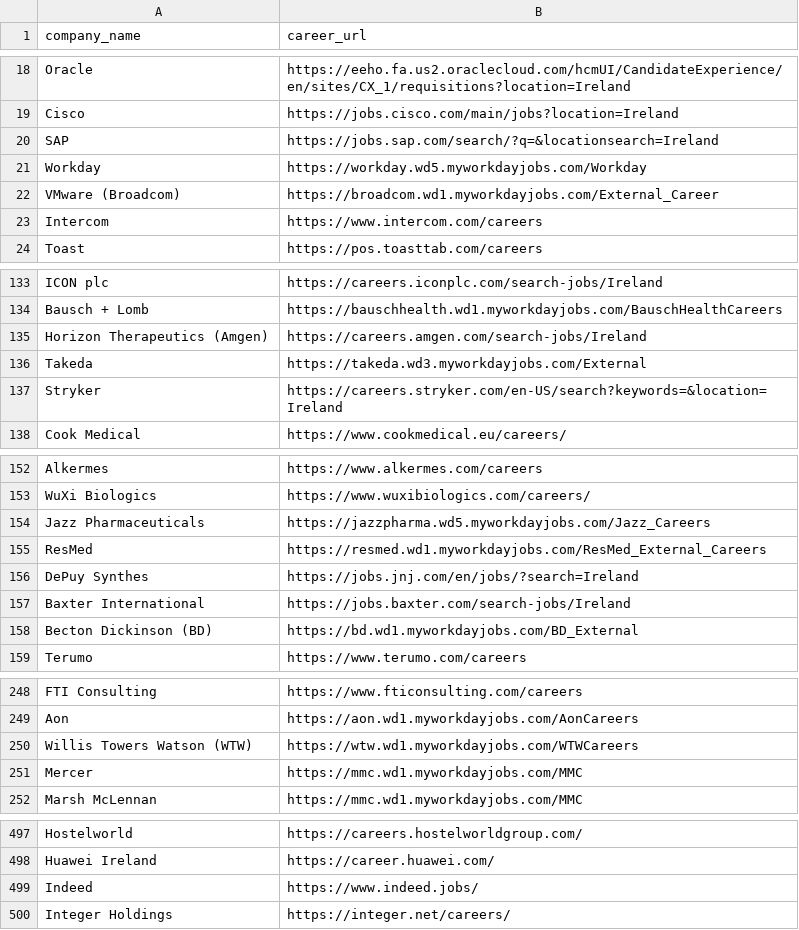
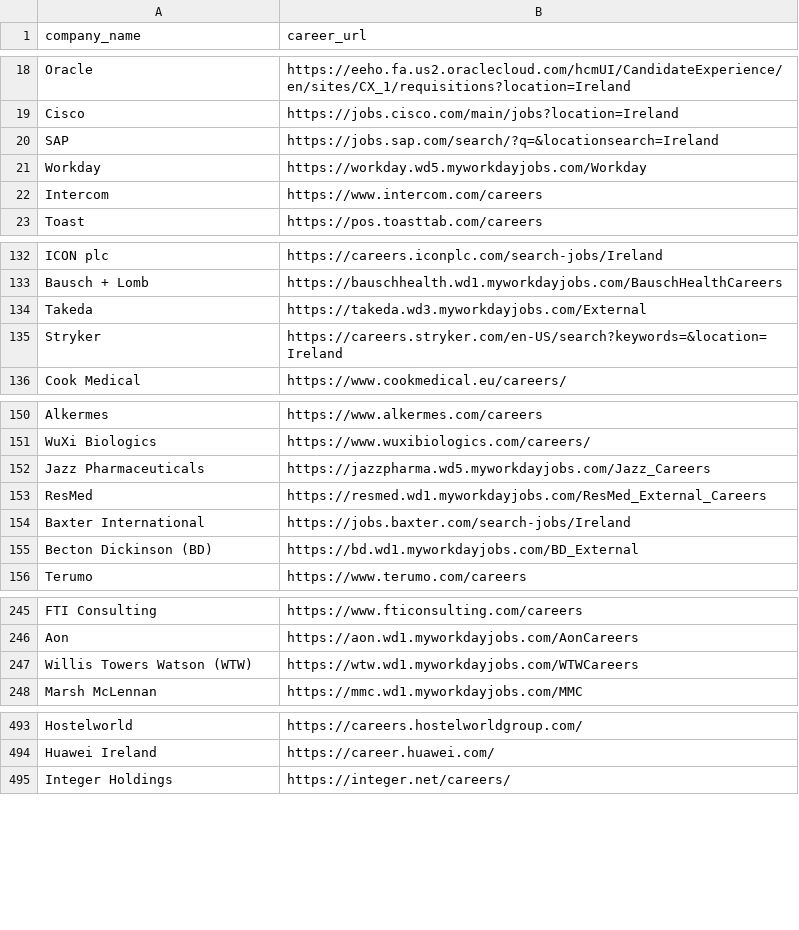
Before and after one commit to SumanChakrabarty/Job-Finder, a CSV file: Job_Automation.csv, drawn as a sheet; only a part is shown, gaps mark what is left out; the diff names each change by its address in the sheet, - before the commit and + after, or states it on an @@ line.

Commit message:
Add files via upload

```diff
--- a/Job_Automation.csv
+++ b/Job_Automation.csv
-row 22: VMware (Broadcom) | https://broadcom.wd1.myworkdayjobs.com/External_Career
-row 135: Horizon Therapeutics (Amgen) | https://careers.amgen.com/search-jobs/Ireland
-row 156: DePuy Synthes | https://jobs.jnj.com/en/jobs/?search=Ireland
-row 251: Mercer | https://mmc.wd1.myworkdayjobs.com/MMC
-row 499: Indeed | https://www.indeed.jobs/
```
